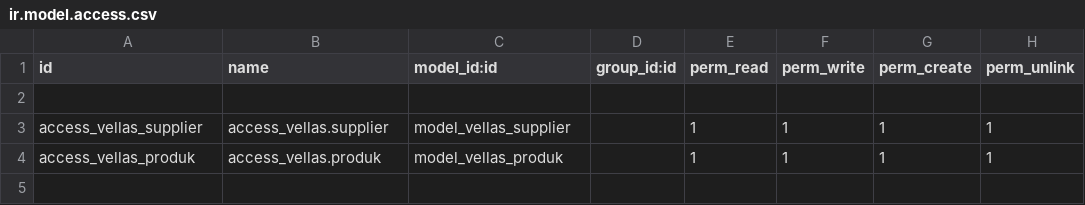
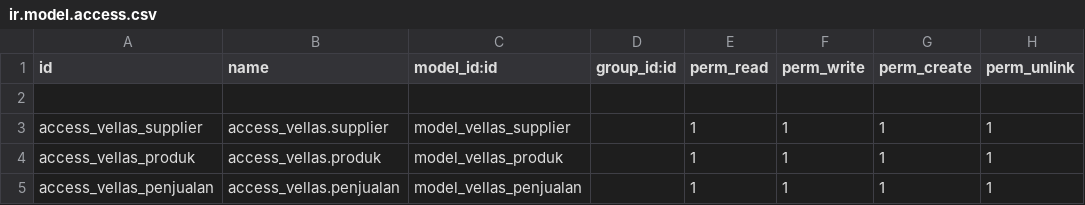
Before and after one commit to pinggdev/vellas-brand, a CSV file: security/ir.model.access.csv, drawn as a sheet.

Commit message:
adding penjualan model and views, but still can't adding produk inside

```diff
--- a/security/ir.model.access.csv
+++ b/security/ir.model.access.csv
@@ -4 +4,2 @@ access_vellas_supplier,access_vellas.supplier,model_vellas_supplier,,1,1,1,1
 access_vellas_produk,access_vellas.produk,model_vellas_produk,,1,1,1,1
+access_vellas_penjualan,access_vellas.penjualan,model_vellas_penjualan,,1,1,1,1
```
Also changed, not shown: 5 other files.
